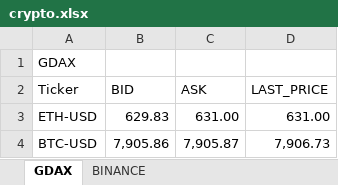
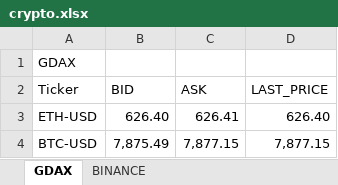
Before and after one commit to itsff/crypto-rtd, an Excel workbook: doc/crypto.xlsx, sheet GDAX, drawn as a sheet; values as stored, in another font and other column widths than the file's, no borders; table styles not drawn; the diff names each change by its address in the sheet, - before the commit and + after, or states it on an @@ line.

```diff
--- a/doc/crypto.xlsx (sheet GDAX)
+++ b/doc/crypto.xlsx (sheet GDAX)
-B3 (BID): 629.83
+B3 (BID): 626.40
-C3 (ASK): 631.00
+C3 (ASK): 626.41
-D3 (LAST_PRICE): 631.00
+D3 (LAST_PRICE): 626.40
-B4 (BID): 7,905.86
+B4 (BID): 7,875.49
-C4 (ASK): 7,905.87
+C4 (ASK): 7,877.15
-D4 (LAST_PRICE): 7,906.73
+D4 (LAST_PRICE): 7,877.15
```
Also changed, not shown: sheet BINANCE.
